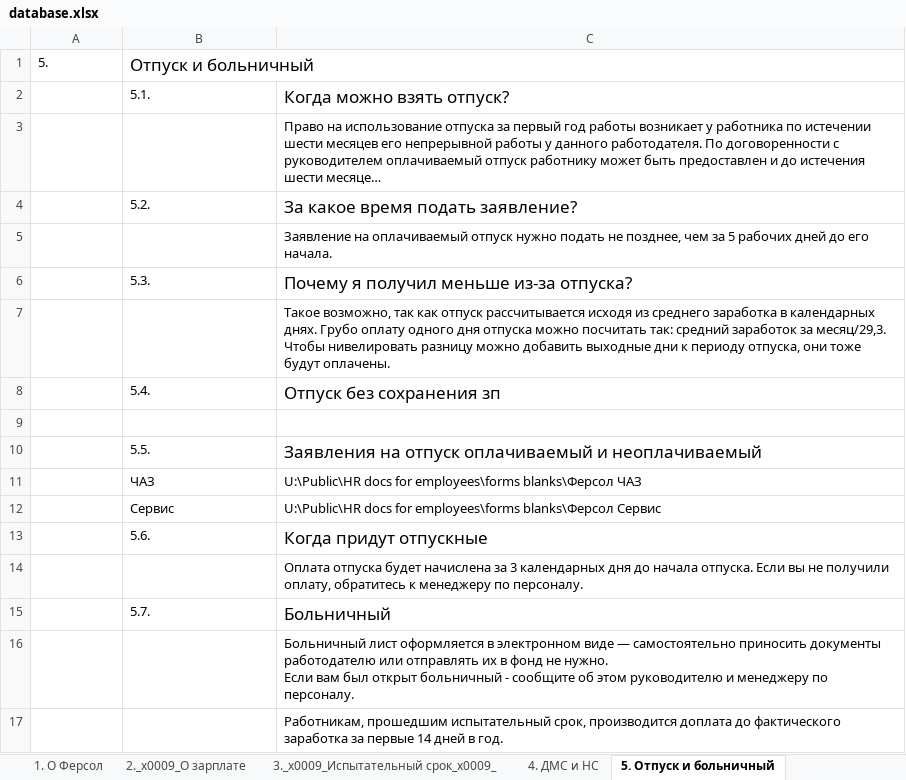
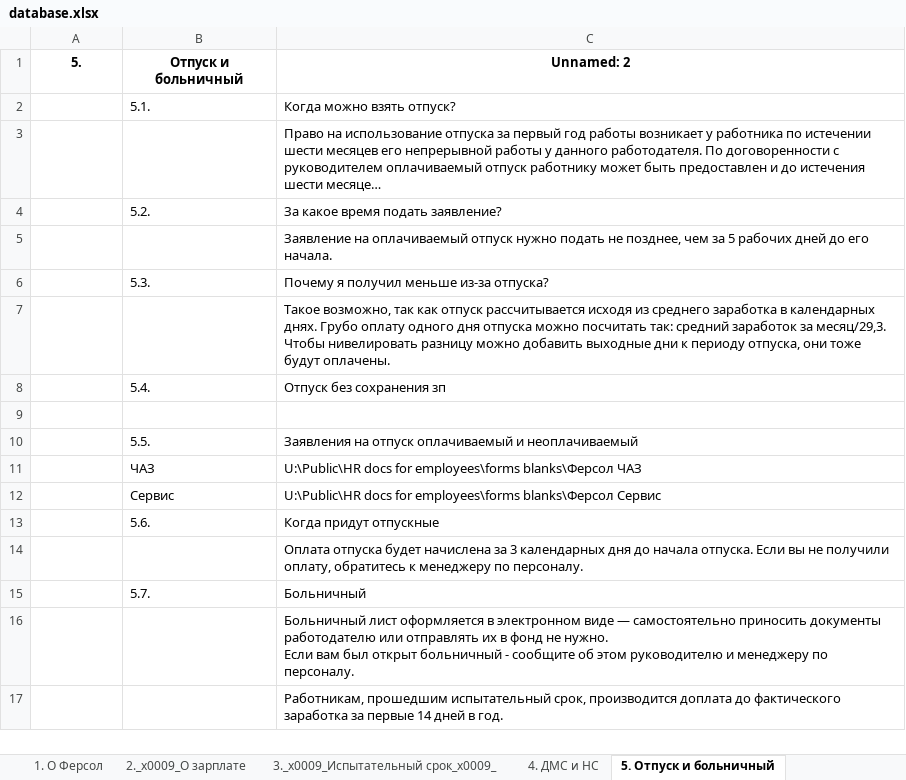
Before and after one commit to newnalexandrova31-ux/hr-bot-fersol, an Excel workbook: database.xlsx, sheet 5. Отпуск и больничный, drawn as a sheet; long unchanged cells end in …; values as stored, in another font and other column widths than the file's, no borders; the diff names each change by its address in the sheet, - before the commit and + after, or states it on an @@ line.

```diff
--- a/database.xlsx (sheet 5. Отпуск и больничный)
+++ b/database.xlsx (sheet 5. Отпуск и больничный)
@@ A1:B1 bold: off → on, alignment: left → center @@
@@ B1 text size: smaller @@
-C1: (empty)
+C1: Unnamed: 2
@@ C2 text size: smaller @@
@@ C4 text size: smaller @@
@@ C6 text size: smaller @@
@@ C8 text size: smaller @@
@@ C10 text size: smaller @@
@@ C13 text size: smaller @@
@@ C15 text size: smaller @@
```
Also changed, not shown: sheet 6. Печать документов, sheet 4. ДМС и НС, sheet 7. Удаленный доступ, sheet 9. Политики и заявления, sheet 8. Как закрыть офис, sheet 2._x0009_О зарплате, 2 more sheets.
